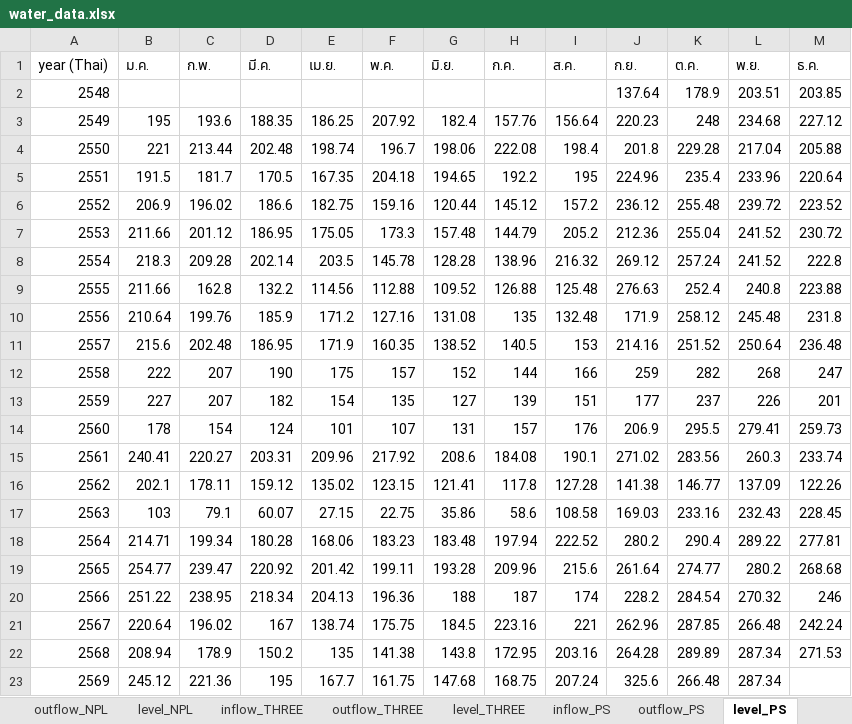
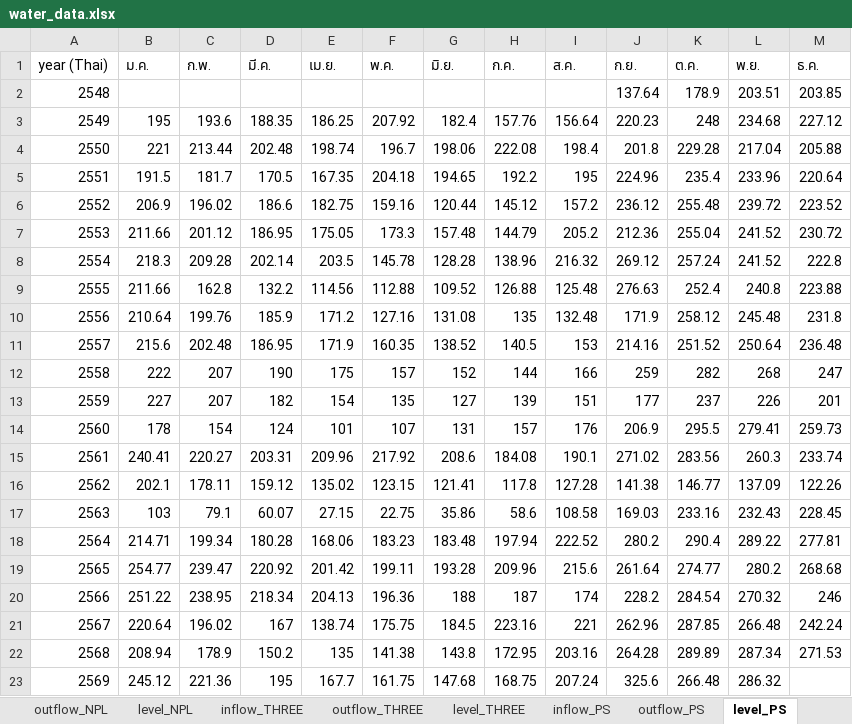
Before and after one commit to pabank10-png/water-dashboard, an Excel workbook: water_data.xlsx, sheet level_PS, drawn as a sheet; values as stored, in another font and other column widths than the file's, no borders; the diff names each change by its address in the sheet, - before the commit and + after, or states it on an @@ line.

```diff
--- a/water_data.xlsx (sheet level_PS)
+++ b/water_data.xlsx (sheet level_PS)
-L23 (พ.ย.): 287.34
+L23 (พ.ย.): 286.32
```
Also changed, not shown: sheet master, sheet inflow_PS, sheet outflow_PS, 2 other files.
